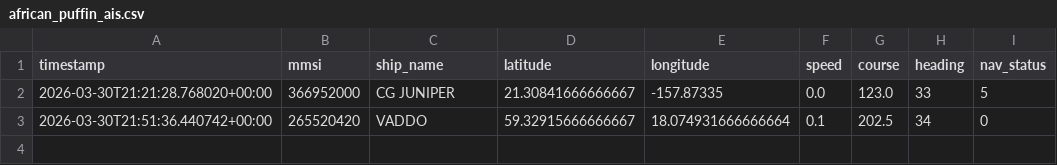
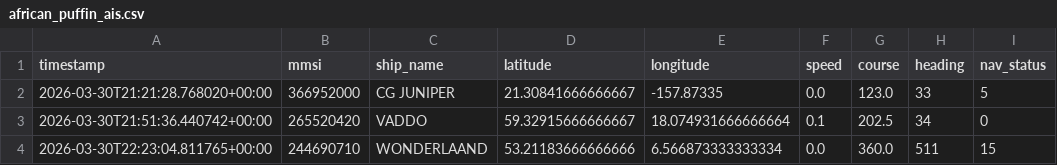
Before and after one commit to ZouarhiYassmin/ais_friends, a CSV file: data/african_puffin_ais.csv, drawn as a sheet.

```diff
--- a/data/african_puffin_ais.csv
+++ b/data/african_puffin_ais.csv
@@ -3 +3,2 @@ timestamp,mmsi,ship_name,latitude,longitude,speed,course,heading,nav_status
 2026-03-30T21:51:36.440742+00:00,265520420,VADDO,59.32915666666667,18.074931666666664,0.1,202.5,34,0
+2026-03-30T22:23:04.811765+00:00,244690710,WONDERLAAND,53.21183666666666,6.566873333333334,0.0,360.0,511,15
```
